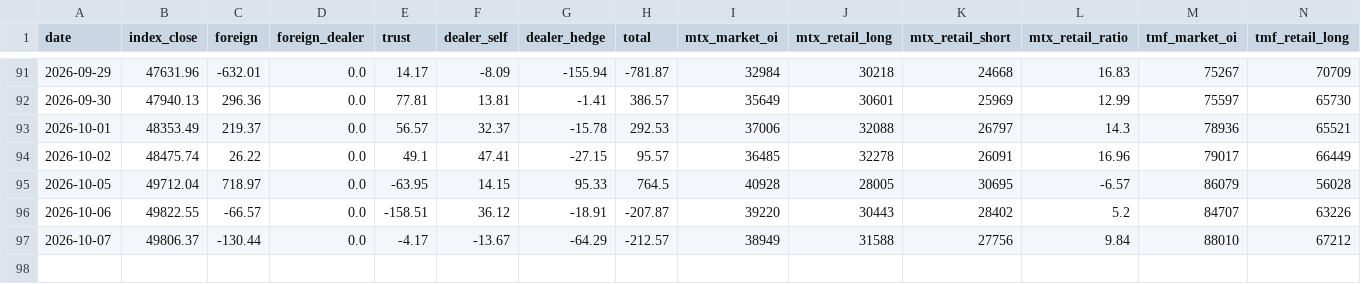
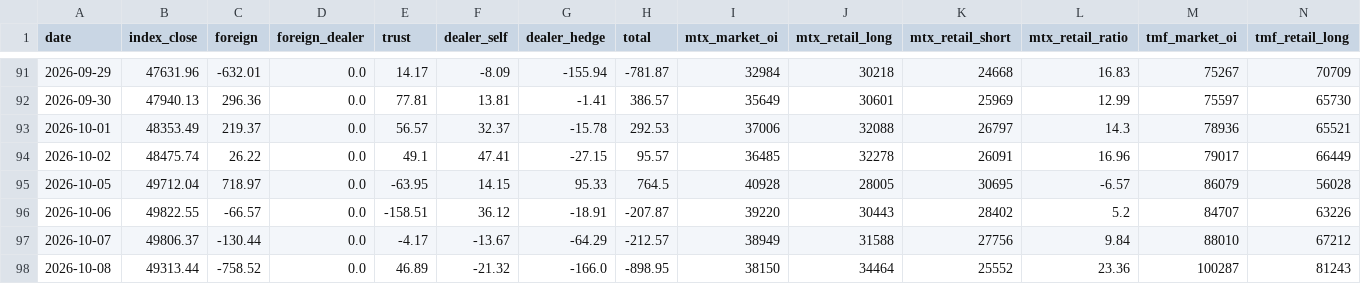
Before and after one commit to ed123698745ed-oss/panhou-charts, a CSV file: data/market_data.csv, drawn as a sheet; only a part is shown, gaps mark what is left out; rows hold the shown columns only; the diff names each change by its address in the sheet, - before the commit and + after, or states it on an @@ line.

Commit message:
update market data (2026-10-08)

```diff
--- a/data/market_data.csv
+++ b/data/market_data.csv
+row 98: 2026-10-08 | 49313.44 | -758.52 | 0.0 | 46.89 | -21.32 | -166.0 | -898.95 | 38150 | 34464 | 25552 | 23.36 | 100287 | 81243
```
